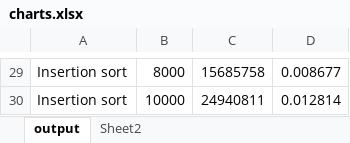
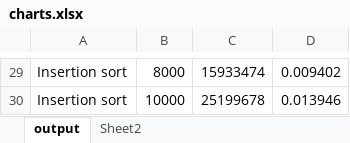
Before and after one commit to popnfresh234/cmpt225_assignment_04, an Excel workbook: charts.xlsx, sheet output, drawn as a sheet; only a part is shown, gaps mark what is left out; values as stored, in another font and other column widths than the file's, no borders; the diff covers the shown part only; the diff names each change by its address in the sheet, - before the commit and + after, or states it on an @@ line.

```diff
--- a/charts.xlsx (sheet output)
+++ b/charts.xlsx (sheet output)
-C29: 15685758
+C29: 15933474
-D29: 0.008677
+D29: 0.009402
-C30: 24940811
+C30: 25199678
-D30: 0.012814
+D30: 0.013946
```
Also changed, not shown: other rows of this sheet, charts or pictures, 1 other file.
